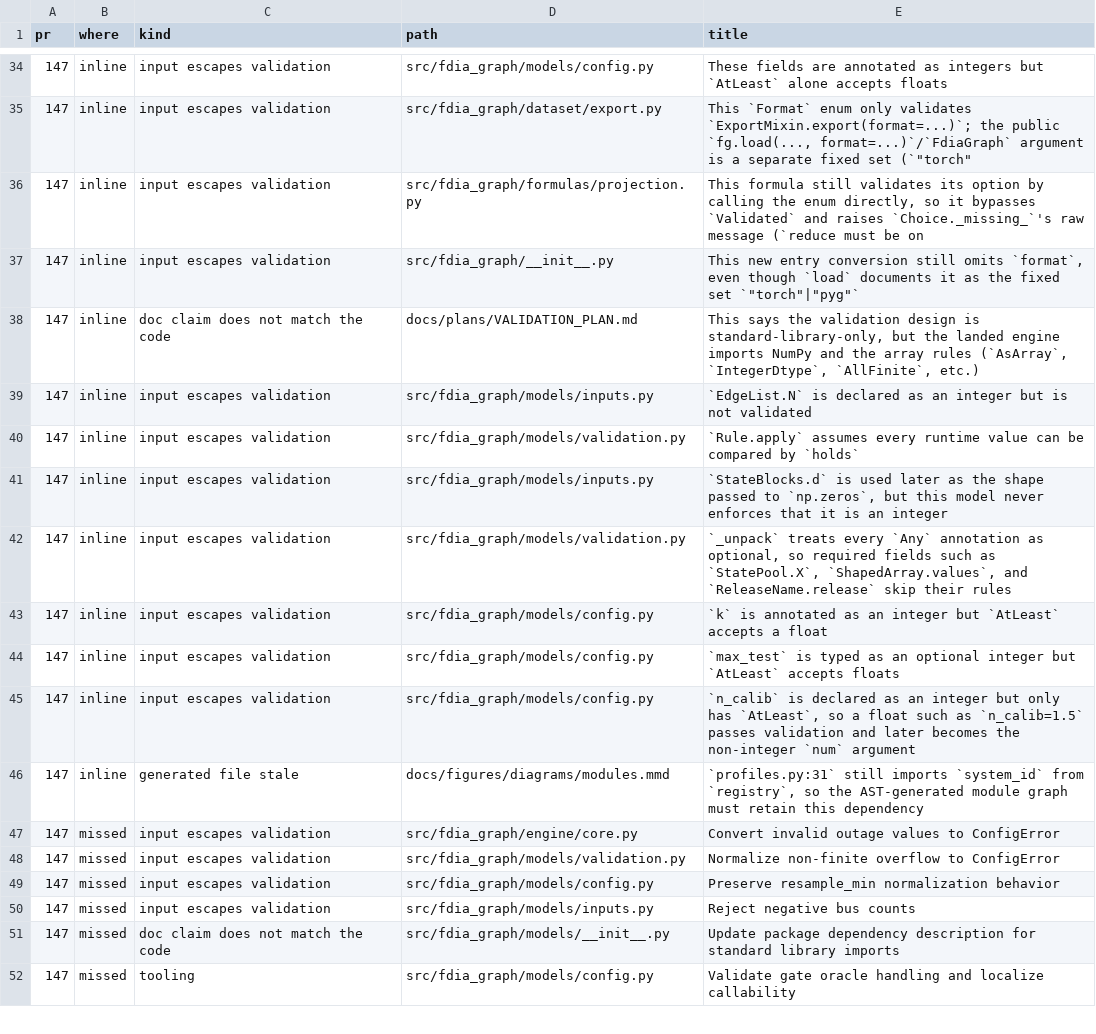
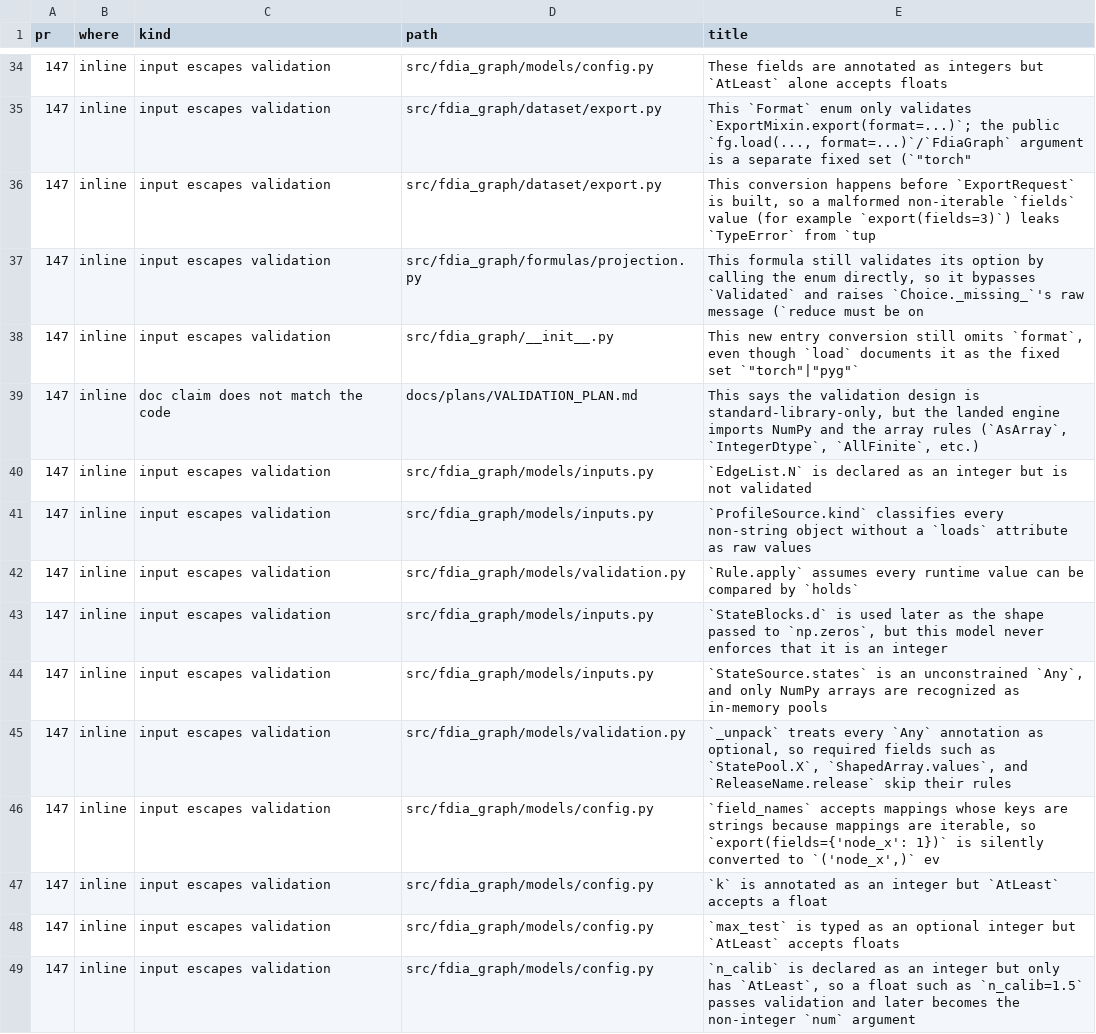
Before and after one commit to myersben9/fdia-graph, a CSV file: docs/reference/review_ledger.csv, drawn as a sheet; only a part is shown, gaps mark what is left out; the shorter side is filled out with more unchanged rows; the diff covers the shown part only.

```diff
--- a/docs/reference/review_ledger.csv
+++ b/docs/reference/review_ledger.csv
@@ -35,2 +35,3 @@ pr,where,kind,path,title
 147,inline,input escapes validation,src/fdia_graph/dataset/export.py,"This `Format` enum only validates `ExportMixin.export(format=...)`; the public `fg.load(..., format=...)`/`FdiaGraph` argument is a separate fixed set (`""torch"""
+147,inline,input escapes validation,src/fdia_graph/dataset/export.py,"This conversion happens before `ExportRequest` is built, so a malformed non-iterable `fields` value (for example `export(fields=3)`) leaks `TypeError` from `tup"
 147,inline,input escapes validation,src/fdia_graph/formulas/projection.py,"This formula still validates its option by calling the enum directly, so it bypasses `Validated` and raises `Choice._missing_`'s raw message (`reduce must be on"
@@ -39,5 +40,8 @@ pr,where,kind,path,title
 147,inline,input escapes validation,src/fdia_graph/models/inputs.py,`EdgeList.N` is declared as an integer but is not validated
+147,inline,input escapes validation,src/fdia_graph/models/inputs.py,`ProfileSource.kind` classifies every non-string object without a `loads` attribute as raw values
 147,inline,input escapes validation,src/fdia_graph/models/validation.py,`Rule.apply` assumes every runtime value can be compared by `holds`
 147,inline,input escapes validation,src/fdia_graph/models/inputs.py,"`StateBlocks.d` is used later as the shape passed to `np.zeros`, but this model never enforces that it is an integer"
+147,inline,input escapes validation,src/fdia_graph/models/inputs.py,"`StateSource.states` is an unconstrained `Any`, and only NumPy arrays are recognized as in-memory pools"
 147,inline,input escapes validation,src/fdia_graph/models/validation.py,"`_unpack` treats every `Any` annotation as optional, so required fields such as `StatePool.X`, `ShapedArray.values`, and `ReleaseName.release` skip their rules "
+147,inline,input escapes validation,src/fdia_graph/models/config.py,"`field_names` accepts mappings whose keys are strings because mappings are iterable, so `export(fields={'node_x': 1})` is silently converted to `('node_x',)` ev"
 147,inline,input escapes validation,src/fdia_graph/models/config.py,`k` is annotated as an integer but `AtLeast` accepts a float
```
Also changed, not shown: 8 added rows elsewhere in this file, 3 other files.
